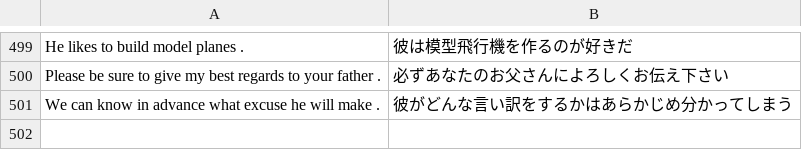
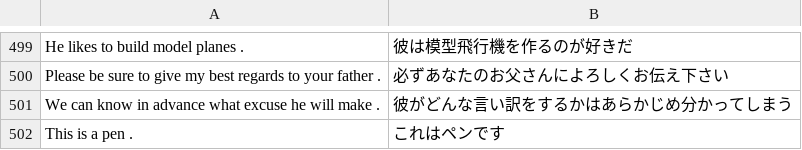
Before and after one commit to tomkaw/English_Learning, a TSV file: resource/question.tsv, drawn as a sheet; only a part is shown, gaps mark what is left out.

```diff
--- a/resource/question.tsv
+++ b/resource/question.tsv
@@ -501 +501,2 @@ Please be sure to give my best regards to your father .	必ずあなたのお父
 We can know in advance what excuse he will make .	彼がどんな言い訳をするかはあらかじめ分かってしまう
+This is a pen .	これはペンです
```
Also changed, not shown: 1 other file.
